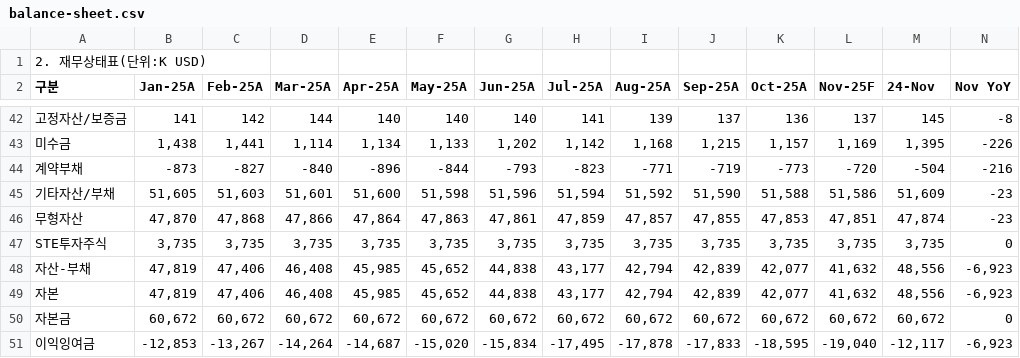
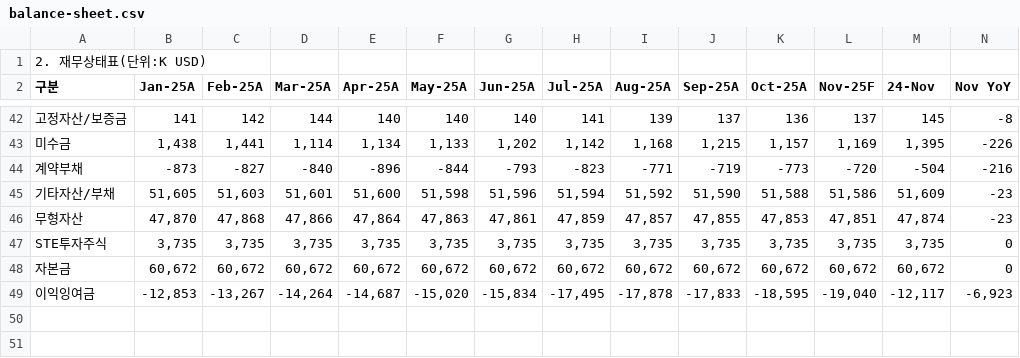
Before and after one commit to kyeongsoo88/New_stodashboard, a CSV file: frontend/public/data/balance-sheet.csv, drawn as a sheet; only a part is shown, gaps mark what is left out; rows hold the shown columns only; the diff names each change by its address in the sheet, - before the commit and + after, or states it on an @@ line.

```diff
--- a/frontend/public/data/balance-sheet.csv
+++ b/frontend/public/data/balance-sheet.csv
-row 48: 자산-부채 | 47,819 | 47,406 | 46,408 | 45,985 | 45,652 | 44,838 | 43,177 | 42,794 | 42,839 | 42,077 | 41,632 | 48,556 | -6,923
-row 49: 자본 | 47,819 | 47,406 | 46,408 | 45,985 | 45,652 | 44,838 | 43,177 | 42,794 | 42,839 | 42,077 | 41,632 | 48,556 | -6,923
```
